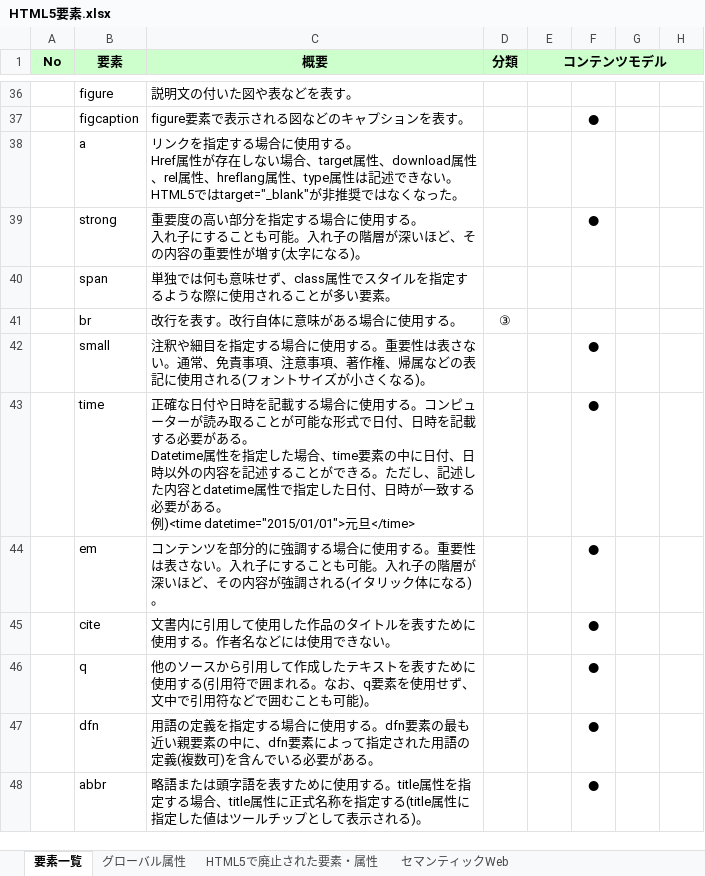
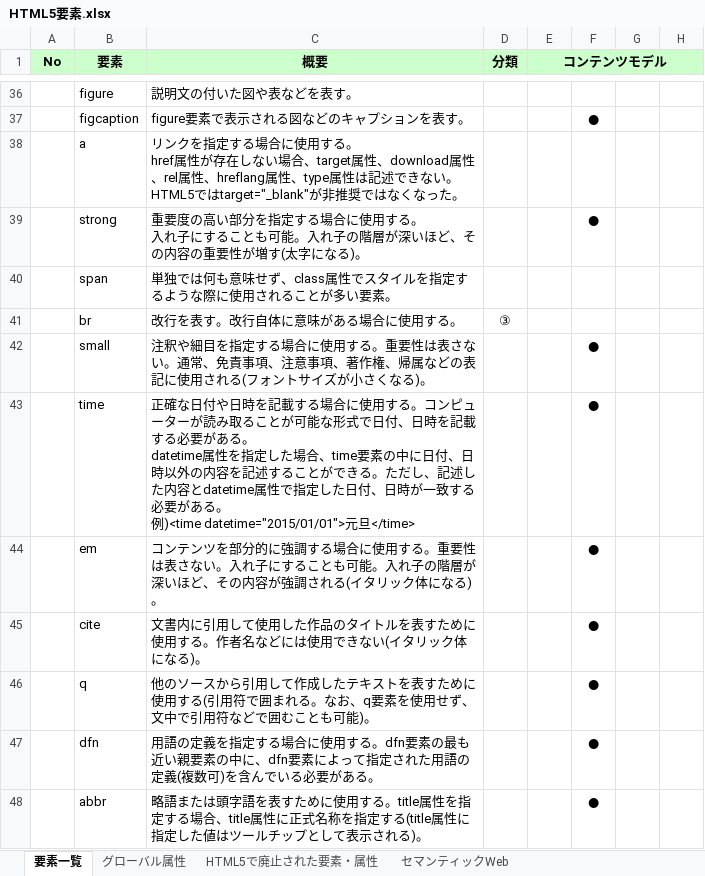
Before and after one commit to devwork555/html5, an Excel workbook: HTML5要素.xlsx, sheet 要素一覧, drawn as a sheet; only a part is shown, gaps mark what is left out; values as stored, in another font and other column widths than the file's, no borders; conditional formats not drawn; ↵ is a line break in a cell; the diff names each change by its address in the sheet, - before the commit and + after, or states it on an @@ line.

```diff
--- a/HTML5要素.xlsx (sheet 要素一覧)
+++ b/HTML5要素.xlsx (sheet 要素一覧)
-C38 (概要): …する。 ↵ Href属性が存…
+C38 (概要): …する。 ↵ href属性が存…
-C43 (概要): …ある。 ↵ Datetime属性を指…
+C43 (概要): …ある。 ↵ datetime属性を指…
-C45 (概要): …できない。
+C45 (概要): …できない(イタリック体になる)。
```
Also changed, not shown: 1 other file.
